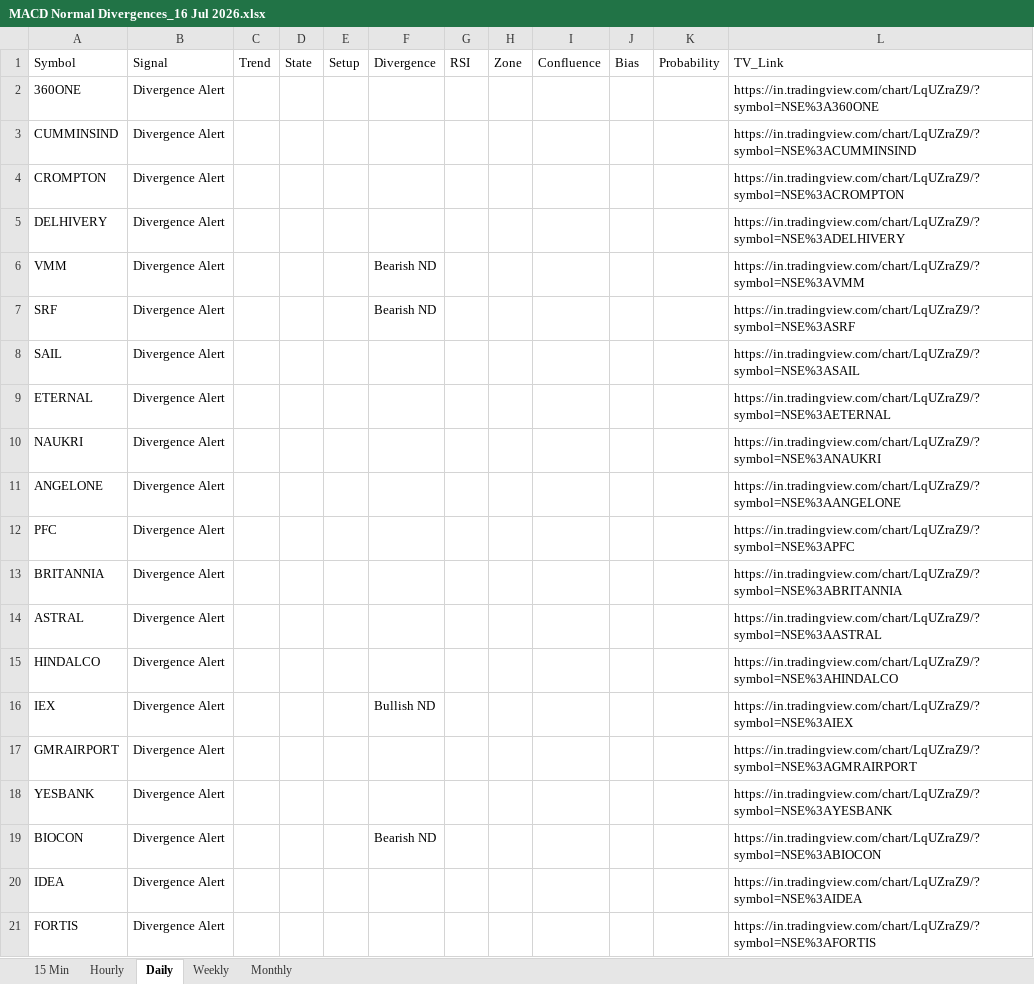
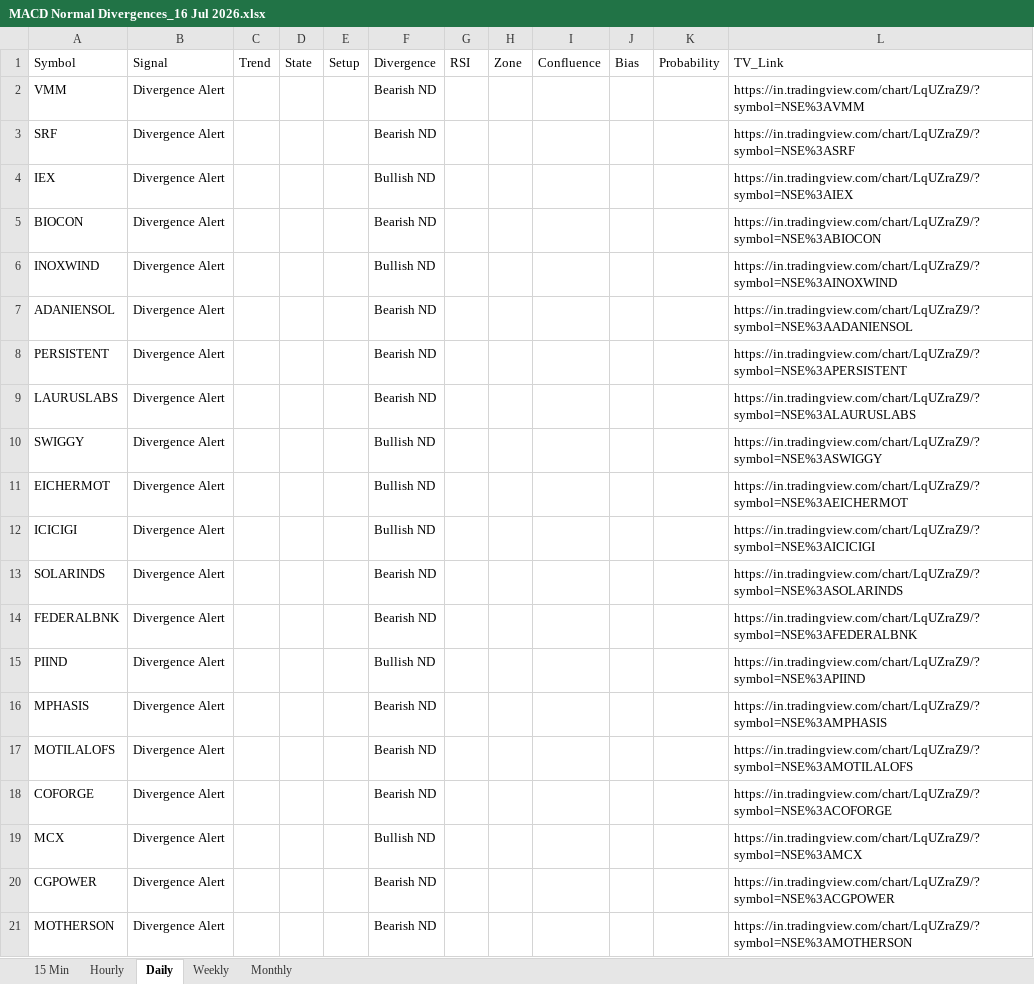
Before and after one commit to EGAVSIV/MULTIS, an Excel workbook: Output/MACD Normal Divergences_16 Jul 2026.xlsx, sheet Daily, drawn as a sheet; only a part is shown; the shorter side is filled out with more unchanged rows; values as stored, in another font and other column widths than the file's, no borders; the diff covers the shown part only; the diff names each change by its address in the sheet, - before the commit and + after, or states it on an @@ line.

```diff
--- a/Output/MACD Normal Divergences_16 Jul 2026.xlsx (sheet Daily)
+++ b/Output/MACD Normal Divergences_16 Jul 2026.xlsx (sheet Daily)
-row 2: 360ONE | Divergence Alert |  |  |  |  |  |  |  |  |  | https://in.tradingview.com/chart/LqUZraZ9/?symbol=NSE%3A360ONE
-row 3: CUMMINSIND | Divergence Alert |  |  |  |  |  |  |  |  |  | https://in.tradingview.com/chart/LqUZraZ9/?symbol=NSE%3ACUMMINSIND
-row 4: CROMPTON | Divergence Alert |  |  |  |  |  |  |  |  |  | https://in.tradingview.com/chart/LqUZraZ9/?symbol=NSE%3ACROMPTON
-row 5: DELHIVERY | Divergence Alert |  |  |  |  |  |  |  |  |  | https://in.tradingview.com/chart/LqUZraZ9/?symbol=NSE%3ADELHIVERY
-row 8: SAIL | Divergence Alert |  |  |  |  |  |  |  |  |  | https://in.tradingview.com/chart/LqUZraZ9/?symbol=NSE%3ASAIL
-row 9: ETERNAL | Divergence Alert |  |  |  |  |  |  |  |  |  | https://in.tradingview.com/chart/LqUZraZ9/?symbol=NSE%3AETERNAL
-row 10: NAUKRI | Divergence Alert |  |  |  |  |  |  |  |  |  | https://in.tradingview.com/chart/LqUZraZ9/?symbol=NSE%3ANAUKRI
-row 11: ANGELONE | Divergence Alert |  |  |  |  |  |  |  |  |  | https://in.tradingview.com/chart/LqUZraZ9/?symbol=NSE%3AANGELONE
-row 12: PFC | Divergence Alert |  |  |  |  |  |  |  |  |  | https://in.tradingview.com/chart/LqUZraZ9/?symbol=NSE%3APFC
-row 13: BRITANNIA | Divergence Alert |  |  |  |  |  |  |  |  |  | https://in.tradingview.com/chart/LqUZraZ9/?symbol=NSE%3ABRITANNIA
-row 14: ASTRAL | Divergence Alert |  |  |  |  |  |  |  |  |  | https://in.tradingview.com/chart/LqUZraZ9/?symbol=NSE%3AASTRAL
-row 15: HINDALCO | Divergence Alert |  |  |  |  |  |  |  |  |  | https://in.tradingview.com/chart/LqUZraZ9/?symbol=NSE%3AHINDALCO
-row 17: GMRAIRPORT | Divergence Alert |  |  |  |  |  |  |  |  |  | https://in.tradingview.com/chart/LqUZraZ9/?symbol=NSE%3AGMRAIRPORT
-row 18: YESBANK | Divergence Alert |  |  |  |  |  |  |  |  |  | https://in.tradingview.com/chart/LqUZraZ9/?symbol=NSE%3AYESBANK
-row 20: IDEA | Divergence Alert |  |  |  |  |  |  |  |  |  | https://in.tradingview.com/chart/LqUZraZ9/?symbol=NSE%3AIDEA
-row 21: FORTIS | Divergence Alert |  |  |  |  |  |  |  |  |  | https://in.tradingview.com/chart/LqUZraZ9/?symbol=NSE%3AFORTIS
```
Also changed, not shown: 153 removed rows elsewhere in this sheet, sheet Weekly, sheet 15 Min, sheet Hourly, sheet Monthly, Output/15 Min Scan_16 Jul 2026.xlsx, Output/Daily Scan_16 Jul 2026.xlsx, 3 other files.
